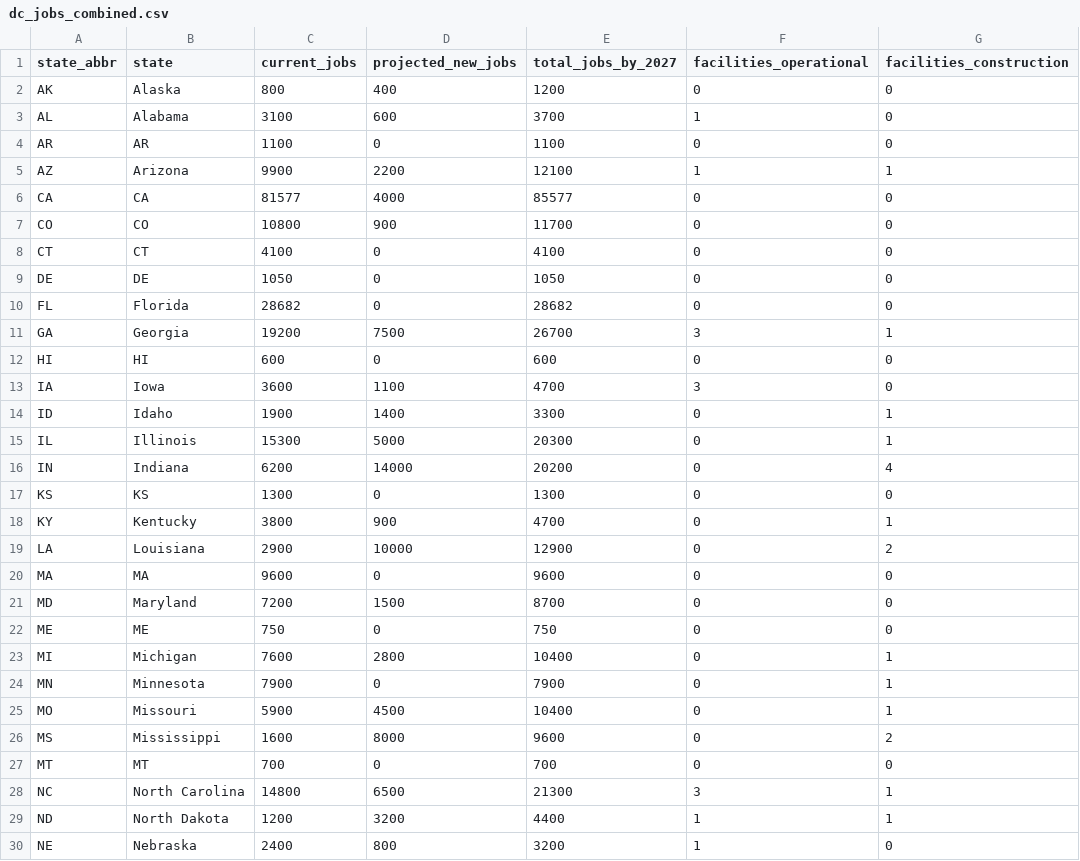
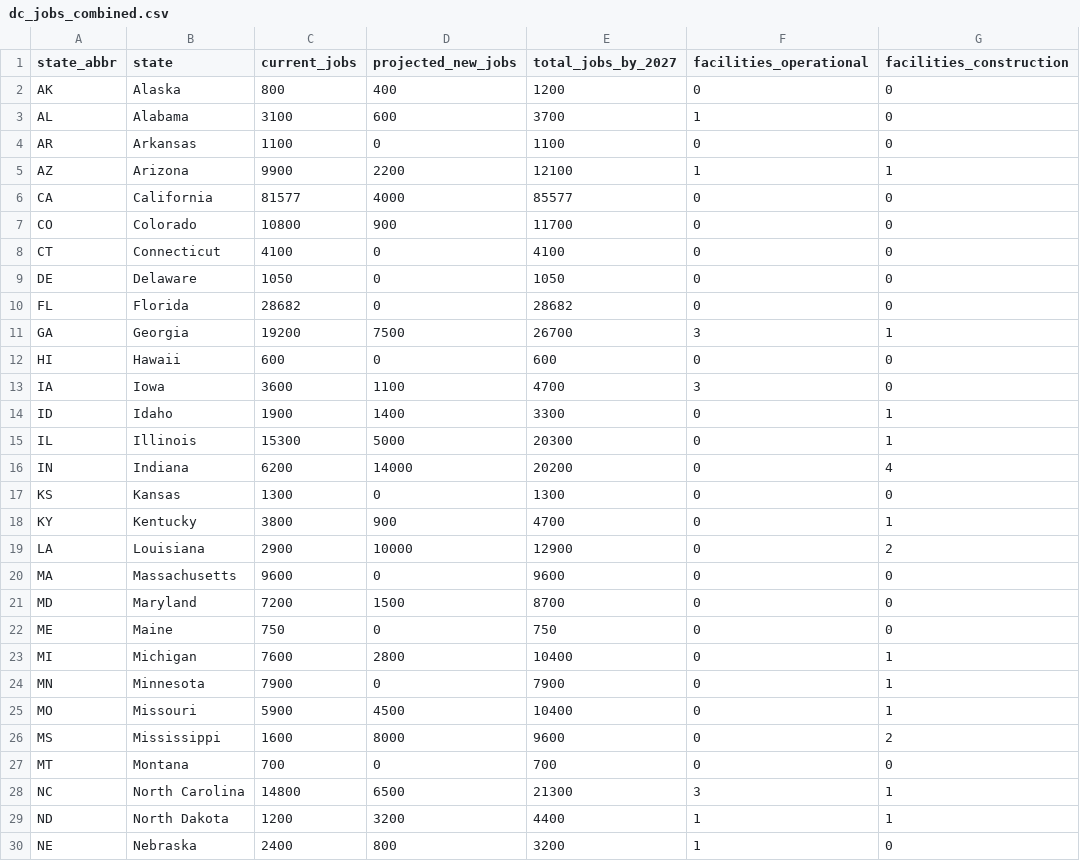
Before and after one commit to ellasuk6/AI-Jobs, a CSV file: src/aijobs/dc_jobs_combined.csv, drawn as a sheet; only a part is shown; the diff covers the shown part only; the diff names each change by its address in the sheet, - before the commit and + after, or states it on an @@ line.

Commit message:
Updating graphs and fixing faulty data

```diff
--- a/src/aijobs/dc_jobs_combined.csv
+++ b/src/aijobs/dc_jobs_combined.csv
-B4 (state): AR
+B4 (state): Arkansas
-B6 (state): CA
+B6 (state): California
-B7 (state): CO
+B7 (state): Colorado
-B8 (state): CT
+B8 (state): Connecticut
-B9 (state): DE
+B9 (state): Delaware
-B12 (state): HI
+B12 (state): Hawaii
-B17 (state): KS
+B17 (state): Kansas
-B20 (state): MA
+B20 (state): Massachusetts
-B22 (state): ME
+B22 (state): Maine
-B27 (state): MT
+B27 (state): Montana
```
Also changed, not shown: 6 edited cells elsewhere in this file, 1 other file.
